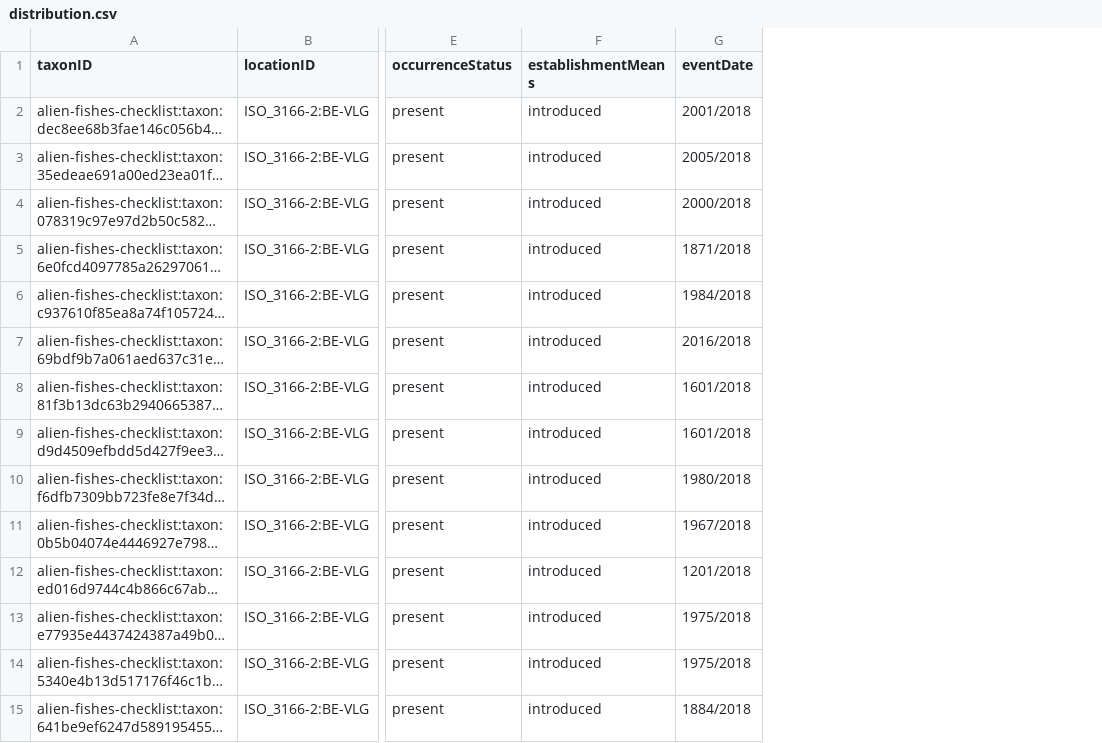
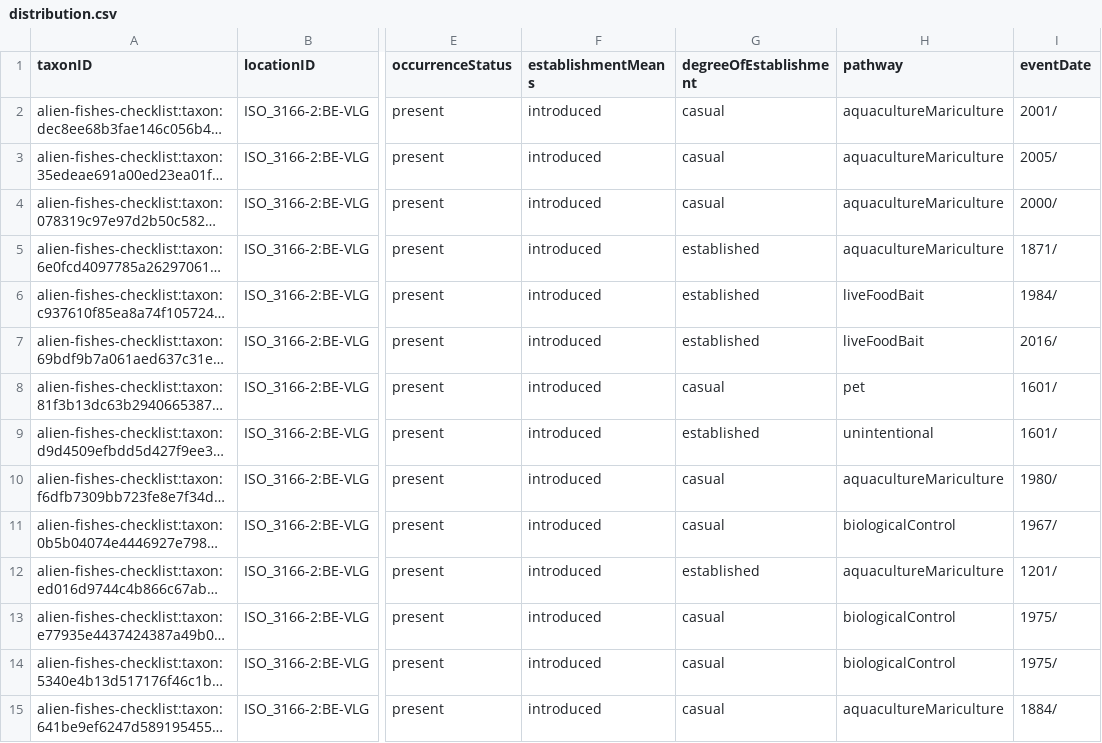
Before and after one commit to trias-project/alien-fishes-checklist, a CSV file: data/processed/distribution.csv, drawn as a sheet; only a part is shown, gaps mark what is left out; long unchanged cells end in …; addresses are those after the commit; the diff covers the shown part only; the diff names each change by its address in the sheet, - before the commit and + after, or states it on an @@ line.

```diff
--- a/data/processed/distribution.csv
+++ b/data/processed/distribution.csv
+column G (degreeOfEstablishment), rows 2-15: casual | casual | casual | established | established | established | casual | established | casual | casual | established | casual | casual | casual
+column H (pathway), rows 2-15: aquacultureMariculture | aquacultureMariculture | aquacultureMariculture | aquacultureMariculture | liveFoodBait | liveFoodBait | pet | unintentional | aquacultureMariculture | biologicalControl | aquacultureMariculture | biologicalControl | biologicalControl | aquacultureMariculture
-I2 (eventDate): 2001/2018
+I2 (eventDate): 2001/
-I3 (eventDate): 2005/2018
+I3 (eventDate): 2005/
-I4 (eventDate): 2000/2018
+I4 (eventDate): 2000/
-I5 (eventDate): 1871/2018
+I5 (eventDate): 1871/
-I6 (eventDate): 1984/2018
+I6 (eventDate): 1984/
-I7 (eventDate): 2016/2018
+I7 (eventDate): 2016/
-I8:I9 (eventDate): 1601/2018
+I8:I9 (eventDate): 1601/
-I10 (eventDate): 1980/2018
+I10 (eventDate): 1980/
-I11 (eventDate): 1967/2018
+I11 (eventDate): 1967/
-I12 (eventDate): 1201/2018
+I12 (eventDate): 1201/
-I13:I14 (eventDate): 1975/2018
+I13:I14 (eventDate): 1975/
-I15 (eventDate): 1884/2018
+I15 (eventDate): 1884/
```
Also changed, not shown: 10 added rows and 11 edited cells elsewhere in this file, 2 other files.
